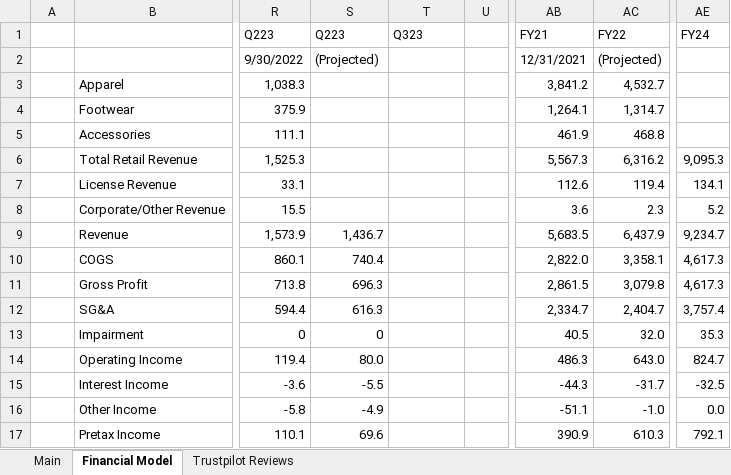
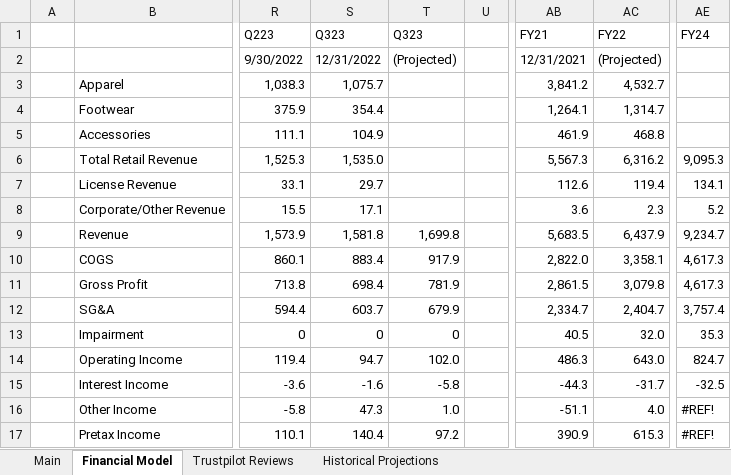
Before and after one commit to Charlie-Hill/Financial-Models, an Excel workbook: $UA.xlsx, sheet Financial Model, drawn as a sheet; only a part is shown, gaps mark what is left out; values as stored, in another font and other column widths than the file's, no cell formats; charts and pictures not drawn; the diff covers the shown part only; the diff names each change by its address in the sheet, - before the commit and + after, or states it on an @@ line.

```diff
--- a/$UA.xlsx (sheet Financial Model)
+++ b/$UA.xlsx (sheet Financial Model)
+sheet tab: Historical Projections
-S1: Q223
+S1: Q323
-S2 (Q323): (Projected)
+S2 (Q323): 12/31/2022
-T2 (Q323): (empty)
+T2 (Q323): (Projected)
-S3 (Q323): (empty)
+S3 (Q323): 1,075.7
-S4 (Q323): (empty)
+S4 (Q323): 354.4
-S5 (Q323): (empty)
+S5 (Q323): 104.9
-S6 (Q323): (empty)
+S6 (Q323): 1,535.0
-S7 (Q323): (empty)
+S7 (Q323): 29.7
-S8 (Q323): (empty)
+S8 (Q323): 17.1
-S9 (Q323): 1,436.7
+S9 (Q323): 1,581.8
-T9 (Q323): (empty)
+T9 (Q323): 1,699.8
-S10 (Q323): 740.4
+S10 (Q323): 883.4
-T10 (Q323): (empty)
+T10 (Q323): 917.9
-S11 (Q323): 696.3
+S11 (Q323): 698.4
-T11 (Q323): (empty)
+T11 (Q323): 781.9
-S12 (Q323): 616.3
+S12 (Q323): 603.7
-T12 (Q323): (empty)
+T12 (Q323): 679.9
-T13 (Q323): (empty)
+T13 (Q323): 0
-S14 (Q323): 80.0
+S14 (Q323): 94.7
-T14 (Q323): (empty)
+T14 (Q323): 102.0
-S15 (Q323): -5.5
+S15 (Q323): -1.6
-T15 (Q323): (empty)
+T15 (Q323): -5.8
-S16 (Q323): -4.9
+S16 (Q323): 47.3
-T16 (Q323): (empty)
+T16 (Q323): 1.0
-AC16 (FY22): -1.0
+AC16 (FY22): 4.0
-AE16 (FY24): 0.0
+AE16 (FY24): #REF!
-S17 (Q323): 69.6
+S17 (Q323): 140.4
-T17 (Q323): (empty)
+T17 (Q323): 97.2
-AC17 (FY22): 610.3
+AC17 (FY22): 615.3
-AE17 (FY24): 792.1
+AE17 (FY24): #REF!
```
Also changed, not shown: 95 edited cells elsewhere in this sheet, sheet Main, cell formats, formulas that keep their value, charts or pictures, Overview - Fashion Retailers.xlsx.
